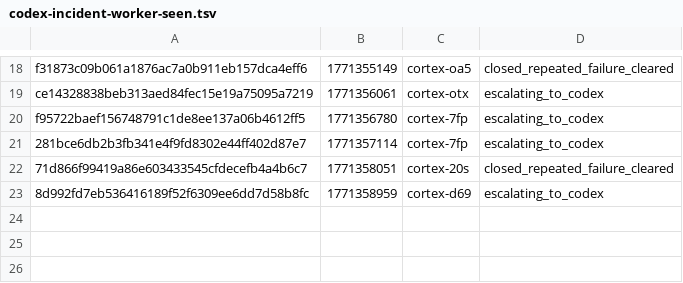
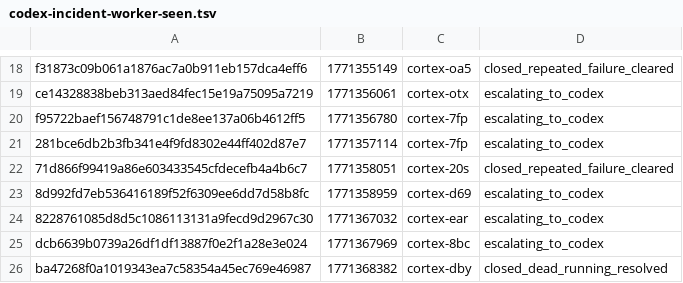
Before and after one commit to Heikkila-Pty-Ltd/cortex, a TSV file: .cortex/codex-incident-worker-seen.tsv, drawn as a sheet; only a part is shown, gaps mark what is left out; the diff names each change by its address in the sheet, - before the commit and + after, or states it on an @@ line.

Commit message:
feat(cortex-zde): Auto: churn guard blocked bead cortex-xhk.9.3 (6 dispatches/1h0m0s)
Fix DoD integration churn issues:
- Created missing dod_results table in database
- Enhanced DoD transition error handling with better logging
- Extended ops/qa completion handler to support both -ops and -qa agents
- Improved stage transition commands with stdout/stderr capture
- Added health event recording for failed transitions
- Fixed import for bytes package

Root cause: Missing dod_results table caused RecordDoDResult to fail,
triggering scheduler retries and hitting churn guard threshold.
All DoD integration subtasks completed and tested.

```diff
--- a/.cortex/codex-incident-worker-seen.tsv
+++ b/.cortex/codex-incident-worker-seen.tsv
+row 24: 8228761085d8d5c1086113131a9fecd9d2967c30 | 1771367032 | cortex-ear | escalating_to_codex
+row 25: dcb6639b0739a26df1df13887f0e2f1a28e3e024 | 1771367969 | cortex-8bc | escalating_to_codex
+row 26: ba47268f0a1019343ea7c58354a45ec769e46987 | 1771368382 | cortex-dby | closed_dead_running_resolved
```
Also changed, not shown: .cortex/nightwatch-bug-state.tsv, 12 other files.
